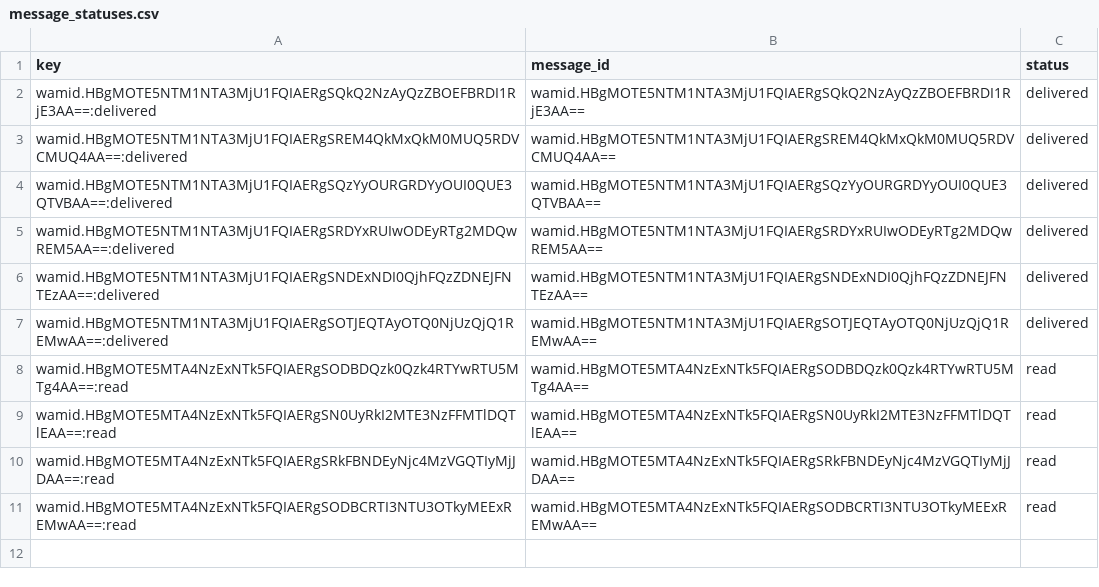
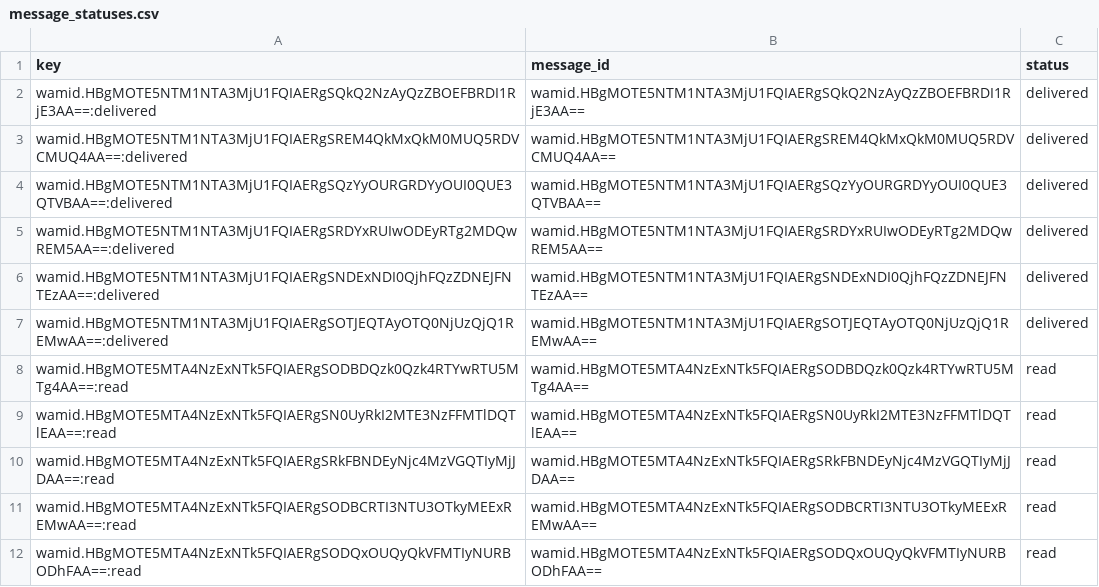
Before and after one commit to mishnit/daily-darshan, a CSV file: csv/message_statuses.csv, drawn as a sheet; the diff names each change by its address in the sheet, - before the commit and + after, or states it on an @@ line.

```diff
--- a/csv/message_statuses.csv
+++ b/csv/message_statuses.csv
+row 12: wamid.HBgMOTE5MTA4NzExNTk5FQIAERgSODQxOUQyQkVFMTIyNURBODhFAA==:read | wamid.HBgMOTE5MTA4NzExNTk5FQIAERgSODQxOUQyQkVFMTIyNURBODhFAA== | read
```
Also changed, not shown: csv/reply_outbox.csv.
